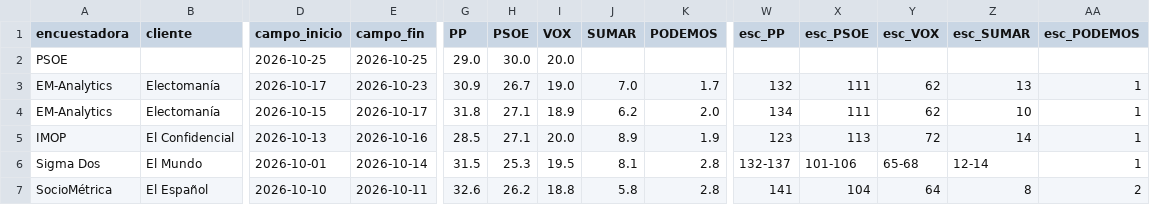
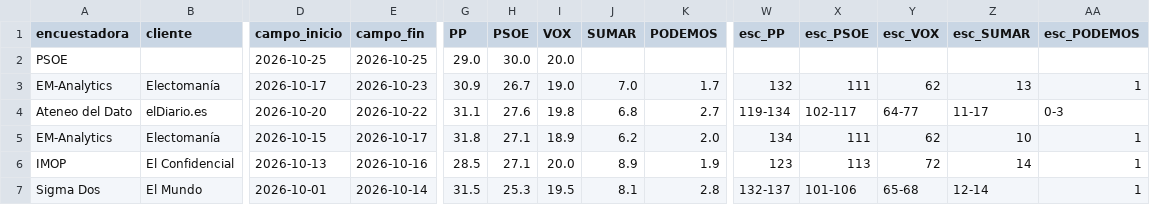
Before and after one commit to nachotronic/abstencio-catalunya, a CSV file: previsiones/datos/encuestas/wikipedia_generales_espana.csv, drawn as a sheet; only a part is shown, gaps mark what is left out; the shorter side is filled out with more unchanged rows; rows hold the shown columns only; the diff names each change by its address in the sheet, - before the commit and + after, or states it on an @@ line.

```diff
--- a/previsiones/datos/encuestas/wikipedia_generales_espana.csv
+++ b/previsiones/datos/encuestas/wikipedia_generales_espana.csv
+row 4: Ateneo del Dato | elDiario.es | 2026-10-20 | 2026-10-22 | 31.1 | 27.6 | 19.8 | 6.8 | 2.7 | 119-134 | 102-117 | 64-77 | 11-17 | 0-3
```
Also changed, not shown: previsiones/datos/encuestas/encuestas_limpias.csv, 5 other files.
